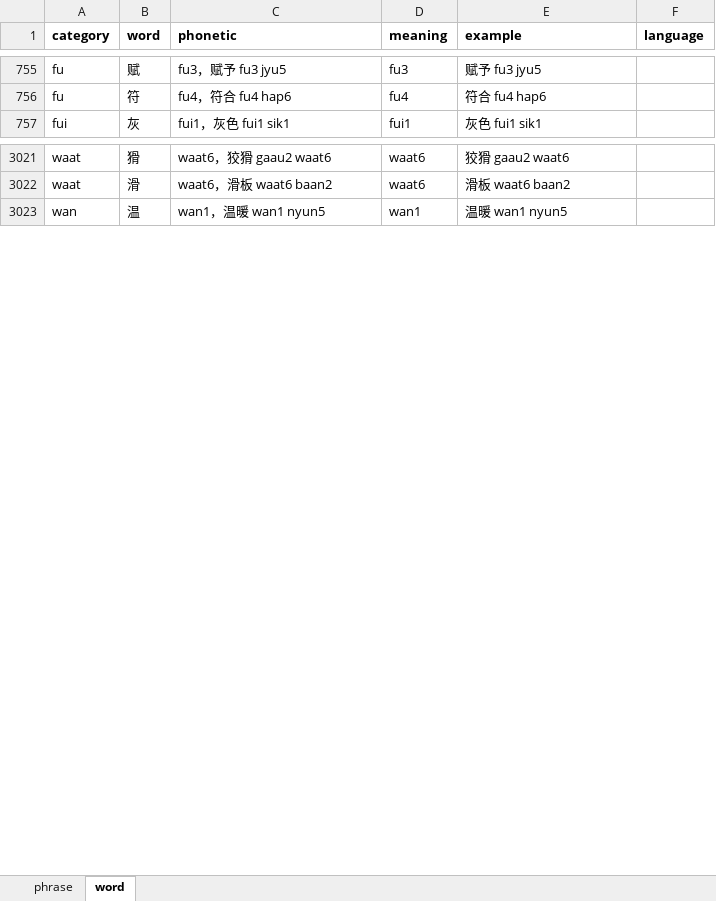
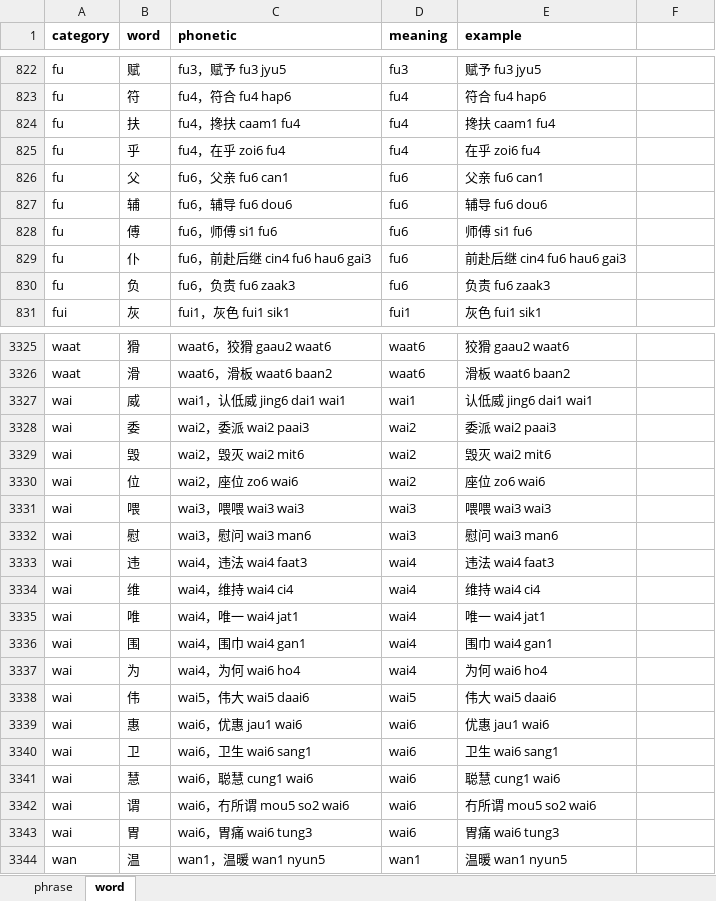
Before and after one commit to viewnn/wordcards, an Excel workbook: dict.xlsx, sheet word, drawn as a sheet; only a part is shown, gaps mark what is left out; values as stored, in another font and other column widths than the file's, no borders; the diff covers the shown part only; the diff names each change by its address in the sheet, - before the commit and + after, or states it on an @@ line.

Commit message:
update dict

```diff
--- a/dict.xlsx (sheet word)
+++ b/dict.xlsx (sheet word)
-F1: language
+F1: (empty)
+row 824: fu | 扶 | fu4，搀扶 caam1 fu4 | fu4 | 搀扶 caam1 fu4
+row 825: fu | 乎 | fu4，在乎 zoi6 fu4 | fu4 | 在乎 zoi6 fu4
+row 826: fu | 父 | fu6，父亲 fu6 can1 | fu6 | 父亲 fu6 can1
+row 827: fu | 辅 | fu6，辅导 fu6 dou6 | fu6 | 辅导 fu6 dou6
+row 828: fu | 傅 | fu6，师傅 si1 fu6 | fu6 | 师傅 si1 fu6
+row 829: fu | 仆 | fu6，前赴后继 cin4 fu6 hau6 gai3 | fu6 | 前赴后继 cin4 fu6 hau6 gai3
+row 830: fu | 负 | fu6，负责 fu6 zaak3 | fu6 | 负责 fu6 zaak3
+row 3327: wai | 威 | wai1，认低威 jing6 dai1 wai1 | wai1 | 认低威 jing6 dai1 wai1
+row 3328: wai | 委 | wai2，委派 wai2 paai3 | wai2 | 委派 wai2 paai3
+row 3329: wai | 毁 | wai2，毁灭 wai2 mit6 | wai2 | 毁灭 wai2 mit6
+row 3330: wai | 位 | wai2，座位 zo6 wai6 | wai2 | 座位 zo6 wai6
+row 3331: wai | 喂 | wai3，喂喂 wai3 wai3 | wai3 | 喂喂 wai3 wai3
+row 3332: wai | 慰 | wai3，慰问 wai3 man6 | wai3 | 慰问 wai3 man6
+row 3333: wai | 违 | wai4，违法 wai4 faat3 | wai4 | 违法 wai4 faat3
+row 3334: wai | 维 | wai4，维持 wai4 ci4 | wai4 | 维持 wai4 ci4
+row 3335: wai | 唯 | wai4，唯一 wai4 jat1 | wai4 | 唯一 wai4 jat1
+row 3336: wai | 围 | wai4，围巾 wai4 gan1 | wai4 | 围巾 wai4 gan1
+row 3337: wai | 为 | wai4，为何 wai6 ho4 | wai4 | 为何 wai6 ho4
+row 3338: wai | 伟 | wai5，伟大 wai5 daai6 | wai5 | 伟大 wai5 daai6
+row 3339: wai | 惠 | wai6，优惠 jau1 wai6 | wai6 | 优惠 jau1 wai6
+row 3340: wai | 卫 | wai6，卫生 wai6 sang1 | wai6 | 卫生 wai6 sang1
+row 3341: wai | 慧 | wai6，聪慧 cung1 wai6 | wai6 | 聪慧 cung1 wai6
+row 3342: wai | 谓 | wai6，冇所谓 mou5 so2 wai6 | wai6 | 冇所谓 mou5 so2 wai6
+row 3343: wai | 胃 | wai6，胃痛 wai6 tung3 | wai6 | 胃痛 wai6 tung3
```
Also changed, not shown: 351 added rows, 12 removed rows and 20 edited cells elsewhere in this sheet, formulas that keep their value.
